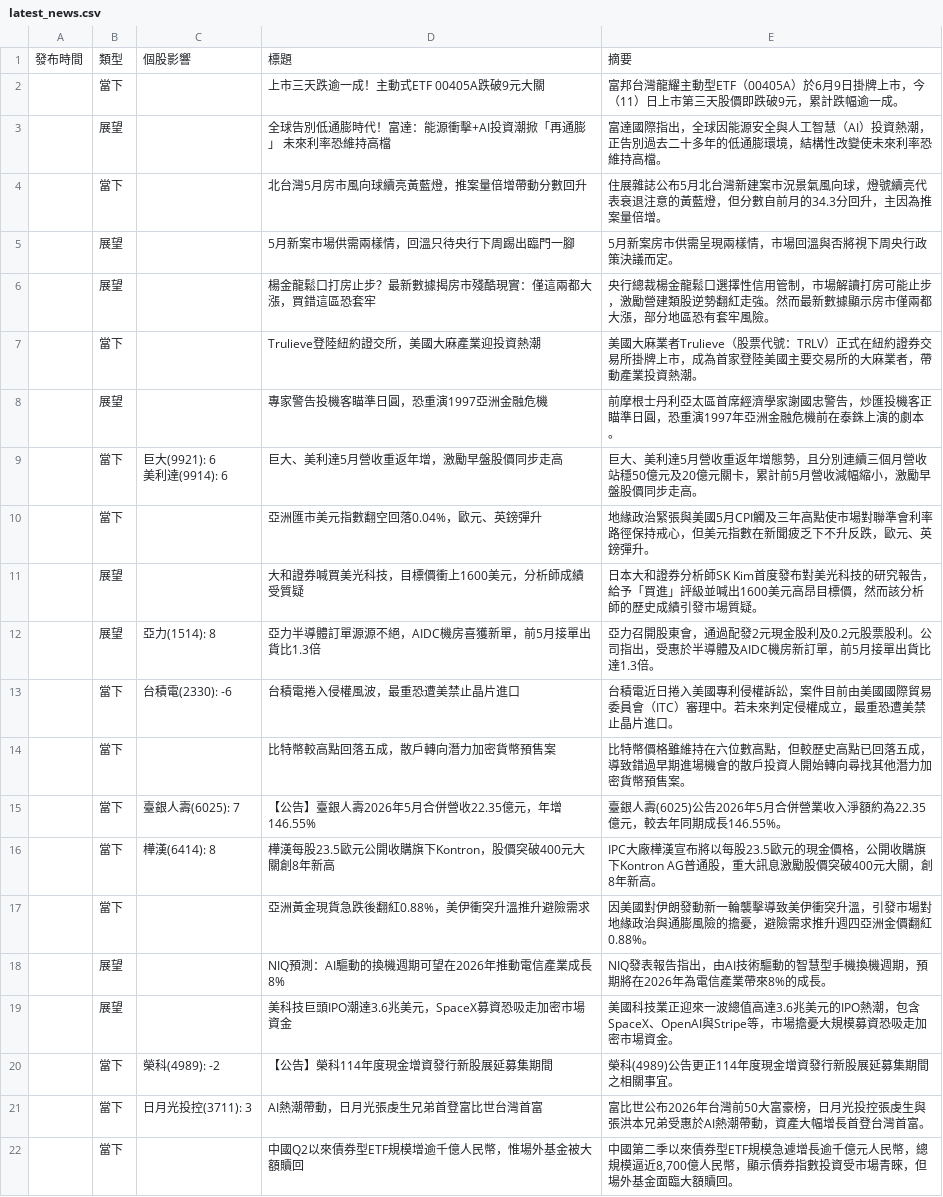
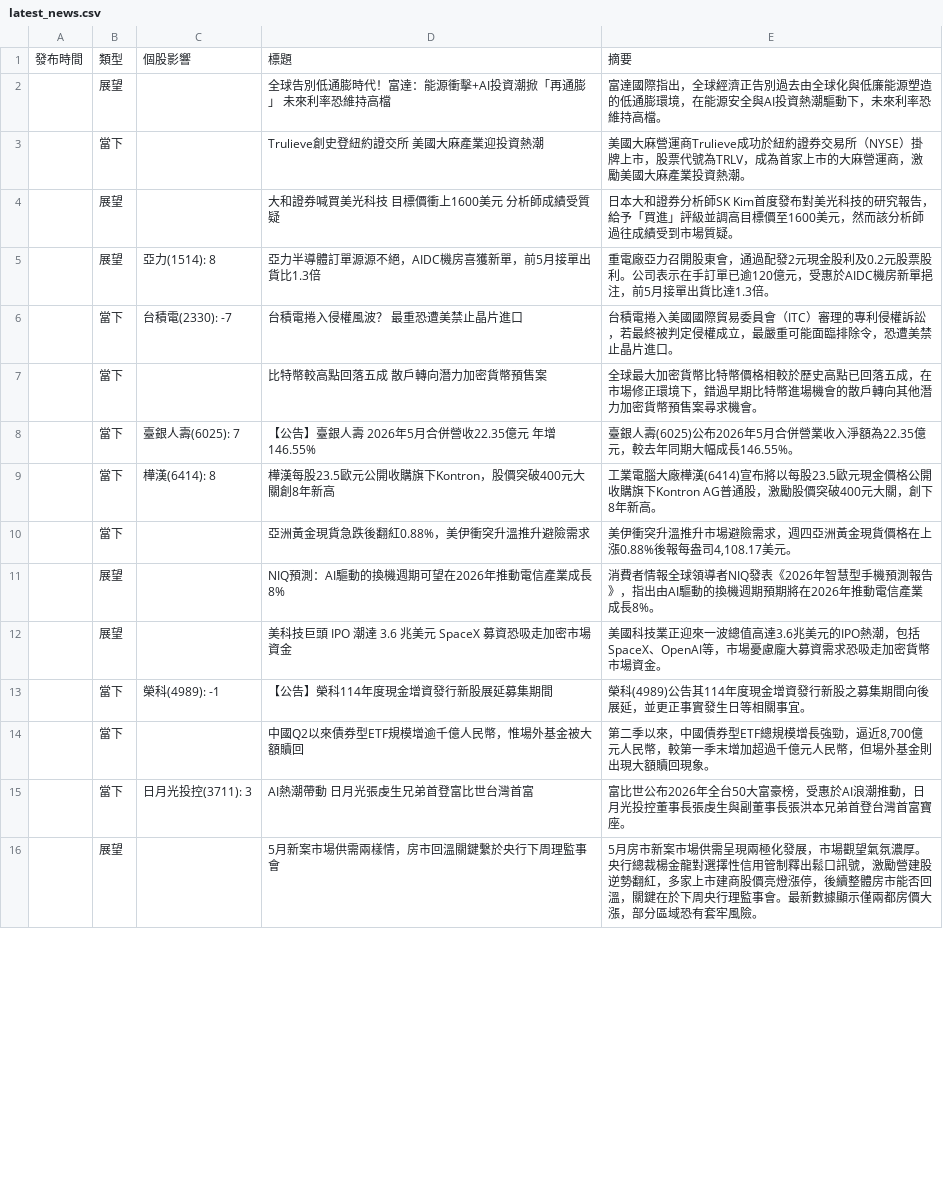
Before and after one commit to ShaLauTie/Stock, a CSV file: stock_news/latest_news.csv, drawn as a sheet; only a part is shown; the diff covers the shown part only.

Commit message:
Auto update stock news

```diff
--- a/stock_news/latest_news.csv
+++ b/stock_news/latest_news.csv
@@ -1,23 +1,16 @@
 發布時間,類型,個股影響,標題,摘要
-,當下,,上市三天跌逾一成！主動式ETF 00405A跌破9元大關,富邦台灣龍耀主動型ETF（00405A）於6月9日掛牌上市，今（11）日上市第三天股價即跌破9元，累計跌幅逾一成。
-,展望,,全球告別低通膨時代！富達：能源衝擊+AI投資潮掀「再通膨」 未來利率恐維持高檔,富達國際指出，全球因能源安全與人工智慧（AI）投資熱潮，正告別過去二十多年的低通膨環境，結構性改變使未來利率恐維持高檔。
-,當下,,北台灣5月房市風向球續亮黃藍燈，推案量倍增帶動分數回升,住展雜誌公布5月北台灣新建案市況景氣風向球，燈號續亮代表衰退注意的黃藍燈，但分數自前月的34.3分回升，主因為推案量倍增。
-,展望,,5月新案市場供需兩樣情，回溫只待央行下周踢出臨門一腳,5月新案房市供需呈現兩樣情，市場回溫與否將視下周央行政策決議而定。
-,展望,,楊金龍鬆口打房止步？最新數據揭房市殘酷現實：僅這兩都大漲，買錯這區恐套牢,央行總裁楊金龍鬆口選擇性信用管制，市場解讀打房可能止步，激勵營建類股逆勢翻紅走強。然而最新數據顯示房市僅兩都大漲，部分地區恐有套牢風險。
-,當下,,Trulieve登陸紐約證交所，美國大麻產業迎投資熱潮,美國大麻業者Trulieve（股票代號：TRLV）正式在紐約證券交易所掛牌上市，成為首家登陸美國主要交易所的大麻業者，帶動產業投資熱潮。
-,展望,,專家警告投機客瞄準日圓，恐重演1997亞洲金融危機,前摩根士丹利亞太區首席經濟學家謝國忠警告，炒匯投機客正瞄準日圓，恐重演1997年亞洲金融危機前在泰銖上演的劇本。
-,當下,"巨大(9921): 6
-美利達(9914): 6",巨大、美利達5月營收重返年增，激勵早盤股價同步走高,巨大、美利達5月營收重返年增態勢，且分別連續三個月營收站穩50億元及20億元關卡，累計前5月營收減幅縮小，激勵早盤股價同步走高。
-,當下,,亞洲匯市美元指數翻空回落0.04%，歐元、英鎊彈升,地緣政治緊張與美國5月CPI觸及三年高點使市場對聯準會利率路徑保持戒心，但美元指數在新聞疲乏下不升反跌，歐元、英鎊彈升。
-,展望,,大和證券喊買美光科技，目標價衝上1600美元，分析師成績受質疑,日本大和證券分析師SK Kim首度發布對美光科技的研究報告，給予「買進」評級並喊出1600美元高昂目標價，然而該分析師的歷史成績引發市場質疑。
-,展望,亞力(1514): 8,亞力半導體訂單源源不絕，AIDC機房喜獲新單，前5月接單出貨比1.3倍,亞力召開股東會，通過配發2元現金股利及0.2元股票股利。公司指出，受惠於半導體及AIDC機房新訂單，前5月接單出貨比達1.3倍。
-,當下,台積電(2330): -6,台積電捲入侵權風波，最重恐遭美禁止晶片進口,台積電近日捲入美國專利侵權訴訟，案件目前由美國國際貿易委員會（ITC）審理中。若未來判定侵權成立，最重恐遭美禁止晶片進口。
-,當下,,比特幣較高點回落五成，散戶轉向潛力加密貨幣預售案,比特幣價格雖維持在六位數高點，但較歷史高點已回落五成，導致錯過早期進場機會的散戶投資人開始轉向尋找其他潛力加密貨幣預售案。
-,當下,臺銀人壽(6025): 7,【公告】臺銀人壽2026年5月合併營收22.35億元，年增146.55%,臺銀人壽(6025)公告2026年5月合併營業收入淨額約為22.35億元，較去年同期成長146.55%。
-,當下,樺漢(6414): 8,樺漢每股23.5歐元公開收購旗下Kontron，股價突破400元大關創8年新高,IPC大廠樺漢宣布將以每股23.5歐元的現金價格，公開收購旗下Kontron AG普通股，重大訊息激勵股價突破400元大關，創8年新高。
-,當下,,亞洲黃金現貨急跌後翻紅0.88%，美伊衝突升溫推升避險需求,因美國對伊朗發動新一輪襲擊導致美伊衝突升溫，引發市場對地緣政治與通膨風險的擔憂，避險需求推升週四亞洲金價翻紅0.88%。
-,展望,,NIQ預測：AI驅動的換機週期可望在2026年推動電信產業成長8%,NIQ發表報告指出，由AI技術驅動的智慧型手機換機週期，預期將在2026年為電信產業帶來8%的成長。
-,展望,,美科技巨頭IPO潮達3.6兆美元，SpaceX募資恐吸走加密市場資金,美國科技業正迎來一波總值高達3.6兆美元的IPO熱潮，包含SpaceX、OpenAI與Stripe等，市場擔憂大規模募資恐吸走加密市場資金。
-,當下,榮科(4989): -2,【公告】榮科114年度現金增資發行新股展延募集期間,榮科(4989)公告更正114年度現金增資發行新股展延募集期間之相關事宜。
-,當下,日月光投控(3711): 3,AI熱潮帶動，日月光張虔生兄弟首登富比世台灣首富,富比世公布2026年台灣前50大富豪榜，日月光投控張虔生與張洪本兄弟受惠於AI熱潮帶動，資產大幅增長首登台灣首富。
-,當下,,中國Q2以來債券型ETF規模增逾千億人民幣，惟場外基金被大額贖回,"中國第二季以來債券型ETF規模急遽增長逾千億元人民幣，總規模逼近8,700億人民幣，顯示債券指數投資受市場青睞，但場外基金面臨大額贖回。"
+,展望,,全球告別低通膨時代！富達：能源衝擊+AI投資潮掀「再通膨」 未來利率恐維持高檔,富達國際指出，全球經濟正告別過去由全球化與低廉能源塑造的低通膨環境，在能源安全與AI投資熱潮驅動下，未來利率恐維持高檔。
+,當下,,Trulieve創史登紐約證交所 美國大麻產業迎投資熱潮,美國大麻營運商Trulieve成功於紐約證券交易所（NYSE）掛牌上市，股票代號為TRLV，成為首家上市的大麻營運商，激勵美國大麻產業投資熱潮。
+,展望,,大和證券喊買美光科技 目標價衝上1600美元 分析師成績受質疑,日本大和證券分析師SK Kim首度發布對美光科技的研究報告，給予「買進」評級並調高目標價至1600美元，然而該分析師過往成績受到市場質疑。
+,展望,亞力(1514): 8,亞力半導體訂單源源不絕，AIDC機房喜獲新單，前5月接單出貨比1.3倍,重電廠亞力召開股東會，通過配發2元現金股利及0.2元股票股利。公司表示在手訂單已逾120億元，受惠於AIDC機房新單挹注，前5月接單出貨比達1.3倍。
+,當下,台積電(2330): -7,台積電捲入侵權風波？ 最重恐遭美禁止晶片進口,台積電捲入美國國際貿易委員會（ITC）審理的專利侵權訴訟，若最終被判定侵權成立，最嚴重可能面臨排除令，恐遭美禁止晶片進口。
+,當下,,比特幣較高點回落五成 散戶轉向潛力加密貨幣預售案,全球最大加密貨幣比特幣價格相較於歷史高點已回落五成，在市場修正環境下，錯過早期比特幣進場機會的散戶轉向其他潛力加密貨幣預售案尋求機會。
+,當下,臺銀人壽(6025): 7,【公告】臺銀人壽 2026年5月合併營收22.35億元 年增146.55%,臺銀人壽(6025)公布2026年5月合併營業收入淨額為22.35億元，較去年同期大幅成長146.55%。
+,當下,樺漢(6414): 8,樺漢每股23.5歐元公開收購旗下Kontron，股價突破400元大關創8年新高,工業電腦大廠樺漢(6414)宣布將以每股23.5歐元現金價格公開收購旗下Kontron AG普通股，激勵股價突破400元大關，創下8年新高。
+,當下,,亞洲黃金現貨急跌後翻紅0.88%，美伊衝突升溫推升避險需求,"美伊衝突升溫推升市場避險需求，週四亞洲黃金現貨價格在上漲0.88%後報每盎司4,108.17美元。"
+,展望,,NIQ預測：AI驅動的換機週期可望在2026年推動電信產業成長8%,消費者情報全球領導者NIQ發表《2026年智慧型手機預測報告》，指出由AI驅動的換機週期預期將在2026年推動電信產業成長8%。
+,展望,,美科技巨頭 IPO 潮達 3.6 兆美元 SpaceX 募資恐吸走加密市場資金,美國科技業正迎來一波總值高達3.6兆美元的IPO熱潮，包括SpaceX、OpenAI等，市場憂慮龐大募資需求恐吸走加密貨幣市場資金。
+,當下,榮科(4989): -1,【公告】榮科114年度現金增資發行新股展延募集期間,榮科(4989)公告其114年度現金增資發行新股之募集期間向後展延，並更正事實發生日等相關事宜。
+,當下,,中國Q2以來債券型ETF規模增逾千億人民幣，惟場外基金被大額贖回,"第二季以來，中國債券型ETF總規模增長強勁，逼近8,700億元人民幣，較第一季末增加超過千億元人民幣，但場外基金則出現大額贖回現象。"
+,當下,日月光投控(3711): 3,AI熱潮帶動　日月光張虔生兄弟首登富比世台灣首富,富比世公布2026年全台50大富豪榜，受惠於AI浪潮推動，日月光投控董事長張虔生與副董事長張洪本兄弟首登台灣首富寶座。
+,展望,,5月新案市場供需兩樣情，房市回溫關鍵繫於央行下周理監事會,5月房市新案市場供需呈現兩極化發展，市場觀望氣氛濃厚。央行總裁楊金龍對選擇性信用管制釋出鬆口訊號，激勵營建股逆勢翻紅，多家上市建商股價亮燈漲停，後續整體房市能否回溫，關鍵在於下周央行理監事會。最新數據顯示僅兩都房價大漲，部分區域恐有套牢風險。
```
Also changed, not shown: 6 added rows, 1 removed row and 7 edited cells elsewhere in this file.
